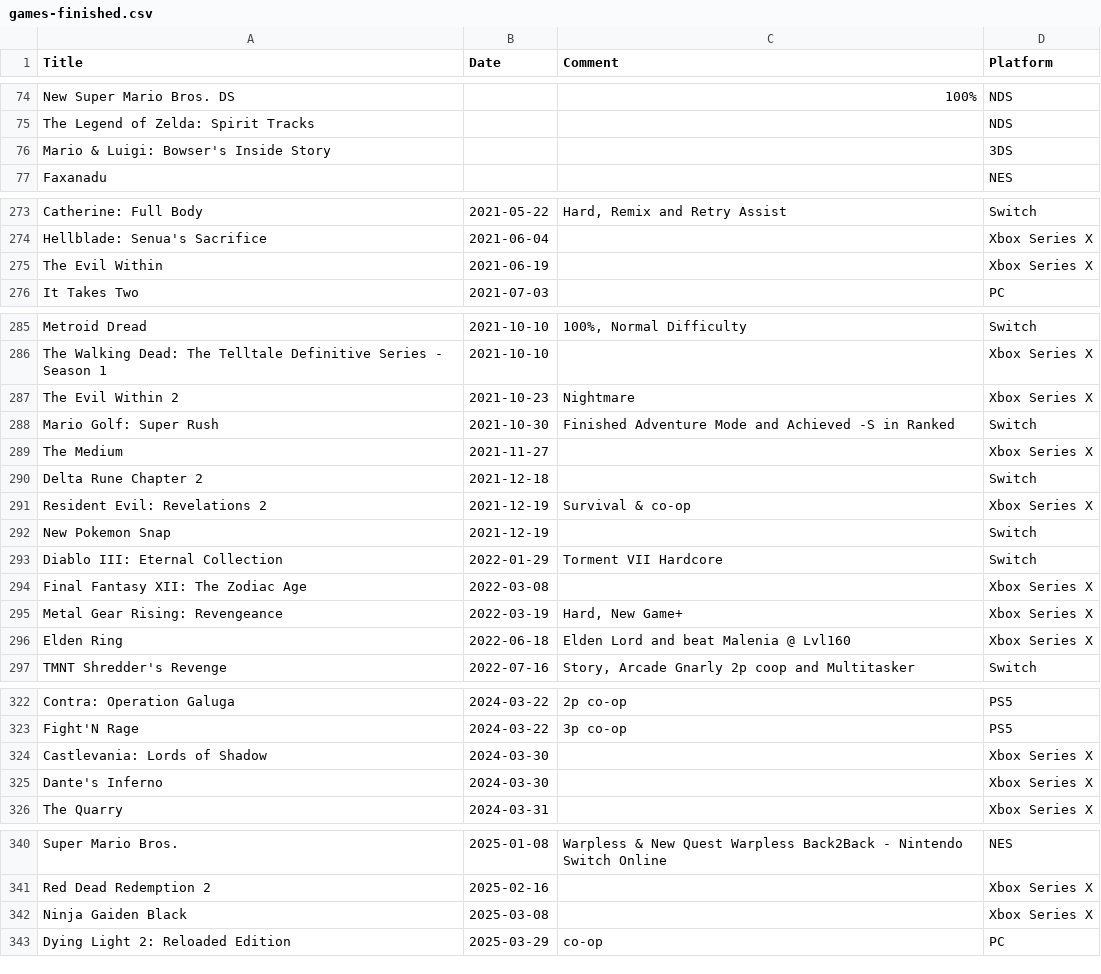
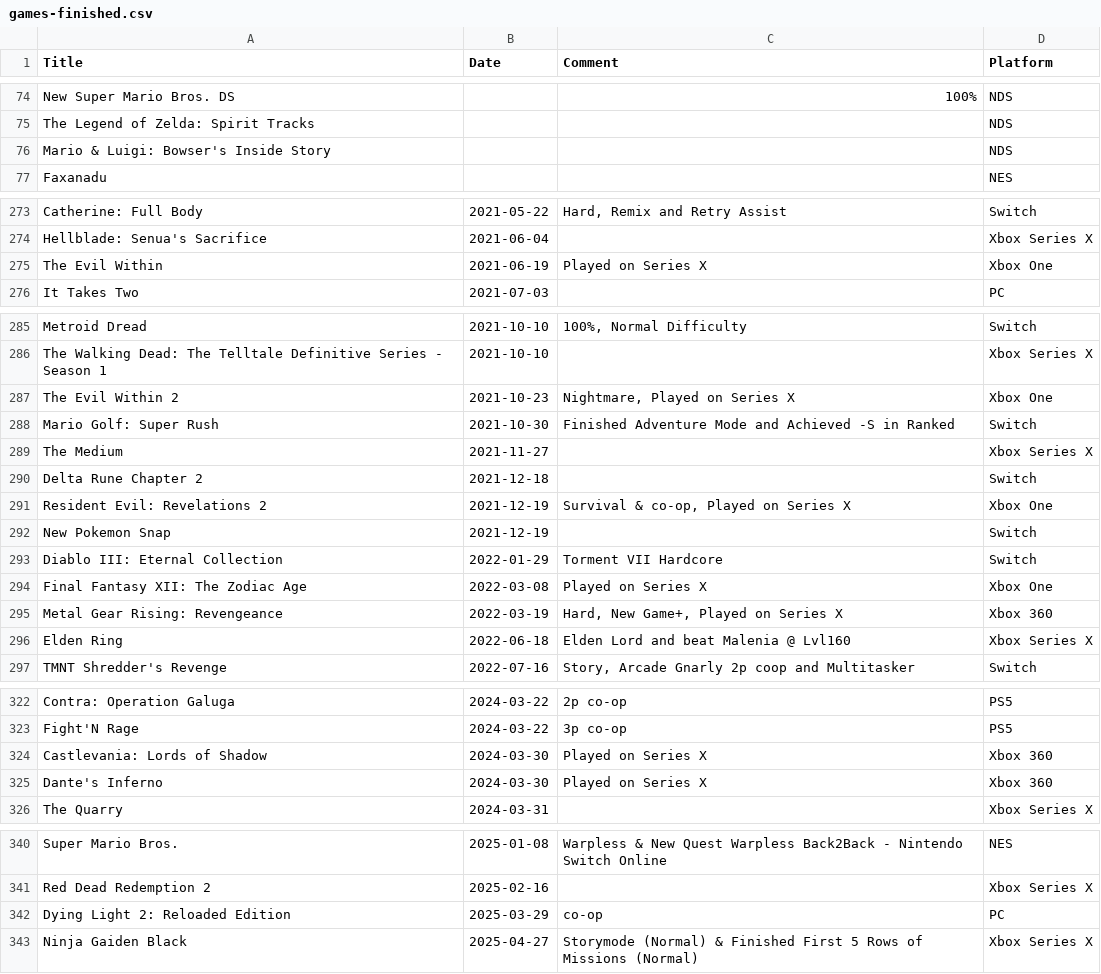
Before and after one commit to plantan/plantan.github.io, a CSV file: games-finished.csv, drawn as a sheet; only a part is shown, gaps mark what is left out; the diff covers the shown part only.

Commit message:
Added Ninja Gaiden Black and made some adjustments in platform column

```diff
--- a/games-finished.csv
+++ b/games-finished.csv
@@ -75,3 +75,3 @@ New Super Mario Bros. DS,,100%,NDS
 The Legend of Zelda: Spirit Tracks,,,NDS
-Mario & Luigi: Bowser's Inside Story,,,3DS
+Mario & Luigi: Bowser's Inside Story,,,NDS
 Faxanadu,,,NES
@@ -274,3 +274,3 @@ Catherine: Full Body,2021-05-22,"Hard, Remix and Retry Assist",Switch
 Hellblade: Senua's Sacrifice,2021-06-04,,Xbox Series X
-The Evil Within,2021-06-19,,Xbox Series X
+The Evil Within,2021-06-19,Played on Series X,Xbox One
 It Takes Two,2021-07-03,,PC
@@ -286,3 +286,3 @@ Metroid Dread,2021-10-10,"100%, Normal Difficulty",Switch
 The Walking Dead: The Telltale Definitive Series - Season 1,2021-10-10,,Xbox Series X
-The Evil Within 2,2021-10-23,Nightmare,Xbox Series X
+The Evil Within 2,2021-10-23,"Nightmare, Played on Series X",Xbox One
 Mario Golf: Super Rush,2021-10-30,Finished Adventure Mode and Achieved -S in Ranked,Switch
@@ -290,7 +290,7 @@ The Medium,2021-11-27,,Xbox Series X
 Delta Rune Chapter 2,2021-12-18,,Switch
-Resident Evil: Revelations 2,2021-12-19,Survival & co-op,Xbox Series X
+Resident Evil: Revelations 2,2021-12-19,"Survival & co-op, Played on Series X",Xbox One
 New Pokemon Snap,2021-12-19,,Switch
 Diablo III: Eternal Collection,2022-01-29,Torment VII Hardcore,Switch
-Final Fantasy XII: The Zodiac Age,2022-03-08,,Xbox Series X
-Metal Gear Rising: Revengeance,2022-03-19,"Hard, New Game+",Xbox Series X
+Final Fantasy XII: The Zodiac Age,2022-03-08,Played on Series X,Xbox One
+Metal Gear Rising: Revengeance,2022-03-19,"Hard, New Game+, Played on Series X",Xbox 360
 Elden Ring,2022-06-18,Elden Lord and beat Malenia @ Lvl160,Xbox Series X
@@ -323,4 +323,4 @@ Contra: Operation Galuga,2024-03-22,2p co-op,PS5
 Fight'N Rage,2024-03-22,3p co-op,PS5
-Castlevania: Lords of Shadow,2024-03-30,,Xbox Series X
-Dante's Inferno,2024-03-30,,Xbox Series X
+Castlevania: Lords of Shadow,2024-03-30,Played on Series X,Xbox 360
+Dante's Inferno,2024-03-30,Played on Series X,Xbox 360
 The Quarry,2024-03-31,,Xbox Series X
@@ -341,3 +341,3 @@ Super Mario Bros.,2025-01-08,Warpless & New Quest Warpless Back2Back - Nintendo
 Red Dead Redemption 2,2025-02-16,,Xbox Series X
-Ninja Gaiden Black,2025-03-08,,Xbox Series X
 Dying Light 2: Reloaded Edition,2025-03-29,co-op,PC
+Ninja Gaiden Black,2025-04-27,Storymode (Normal) & Finished First 5 Rows of Missions (Normal),Xbox Series X
```
Also changed, not shown: 1 edited cell elsewhere in this file.
